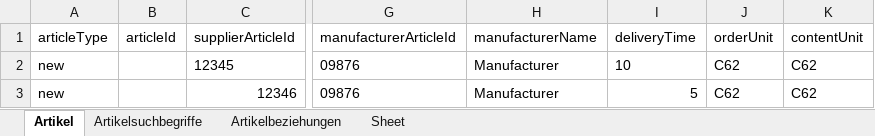
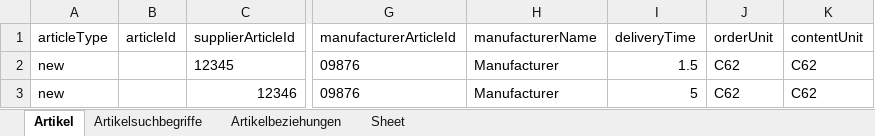
Before and after one commit to HenrikPilz/BMEcatConverter, an Excel workbook: test_data/testCreateBMEcatFromExcelFullDataFiege.xlsx, sheet Artikel, drawn as a sheet; only a part is shown, gaps mark what is left out; values as stored, in another font and other column widths than the file's, no borders; the diff names each change by its address in the sheet, - before the commit and + after, or states it on an @@ line.

Commit message:
Refactoring und Tests angepasst

```diff
--- a/test_data/testCreateBMEcatFromExcelFullDataFiege.xlsx (sheet Artikel)
+++ b/test_data/testCreateBMEcatFromExcelFullDataFiege.xlsx (sheet Artikel)
-I2 (deliveryTime): 10
+I2 (deliveryTime): 1.5
```
Also changed, not shown: 1 other file.
